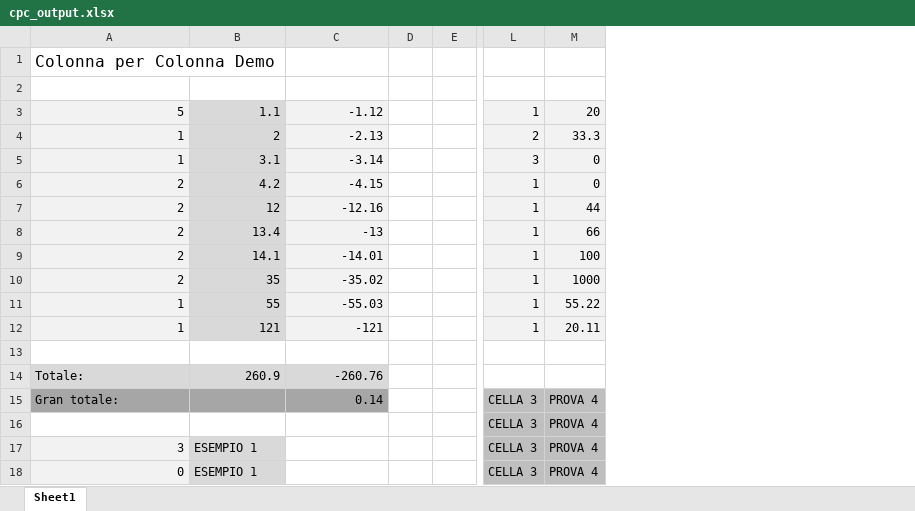
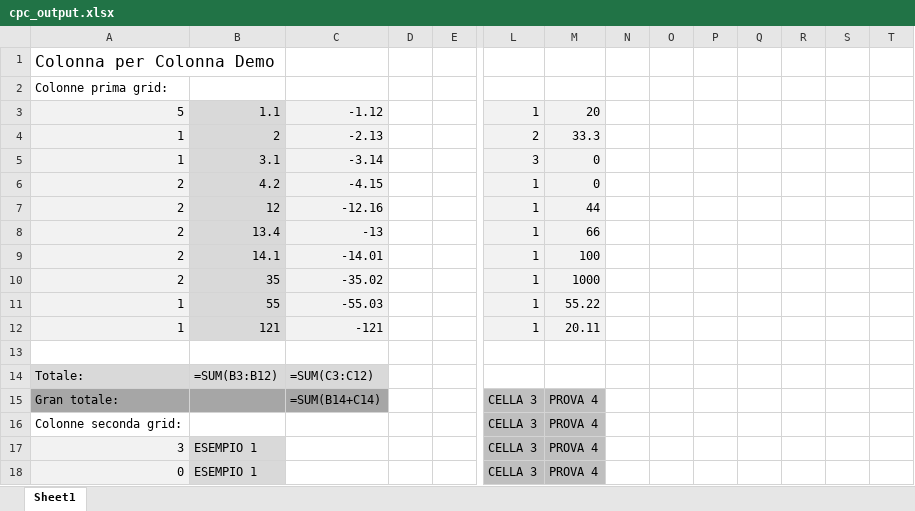
Before and after one commit to MauroWB/JXLS-Main-Rep, an Excel workbook: src/main/resources/excel/cpc_output.xlsx, sheet Sheet1, drawn as a sheet; only a part is shown, gaps mark what is left out; values as stored, in another font and other column widths than the file's, no borders; formulas without a stored value are shown as written; conditional formats not drawn; the diff covers the shown part only; the diff names each change by its address in the sheet, - before the commit and + after, or states it on an @@ line.

```diff
--- a/src/main/resources/excel/cpc_output.xlsx (sheet Sheet1)
+++ b/src/main/resources/excel/cpc_output.xlsx (sheet Sheet1)
+column N, empty
+column O, empty
+column P, empty
+column Q, empty
+column R, empty
+column S, empty
+column T, empty
-A2: (empty)
+A2: Colonne prima grid:
-B14: 260.9
+B14: =SUM(B3:B12)
-C14: -260.76
+C14: =SUM(C3:C12)
-C15: 0.14
+C15: =SUM(B14+C14)
-A16: (empty)
+A16: Colonne seconda grid:
```
Also changed, not shown: 31 added rows and 1 edited cell elsewhere in this sheet, src/main/resources/excel/cpc_template.xlsx, target/classes/excel/cpc_output.xlsx, 7 other files.
